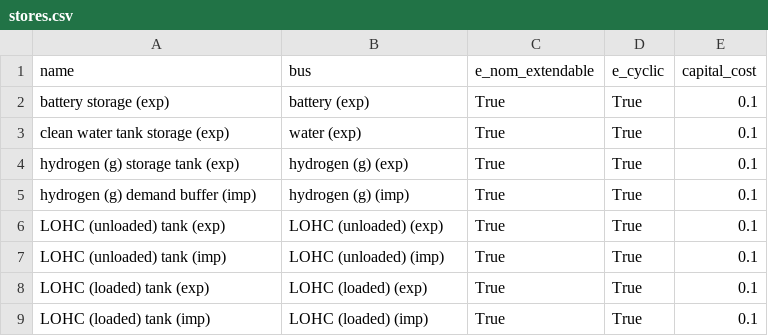
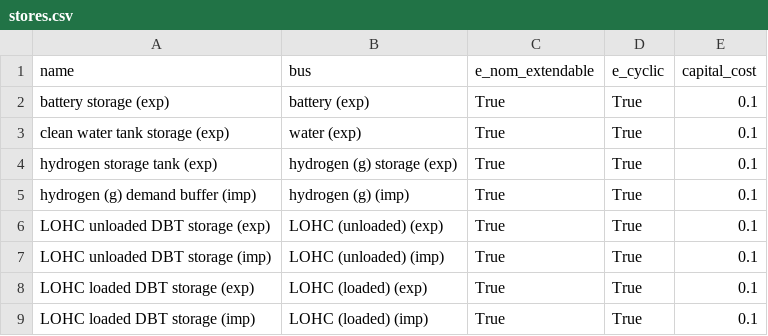
Before and after one commit to euronion/trace, a CSV file: escs/shipping-lohc/stores.csv, drawn as a sheet.

```diff
--- a/escs/shipping-lohc/stores.csv
+++ b/escs/shipping-lohc/stores.csv
@@ -3,7 +3,7 @@ battery storage (exp),battery (exp),True,True,0.1
 clean water tank storage (exp),water (exp),True,True,0.1
-hydrogen (g) storage tank (exp),hydrogen (g) (exp),True,True,0.1
+hydrogen storage tank (exp),hydrogen (g) storage (exp),True,True,0.1
 hydrogen (g) demand buffer (imp),hydrogen (g) (imp),True,True,0.1
-LOHC (unloaded) tank (exp),LOHC (unloaded) (exp),True,True,0.1
-LOHC (unloaded) tank (imp),LOHC (unloaded) (imp),True,True,0.1
-LOHC (loaded) tank (exp),LOHC (loaded) (exp),True,True,0.1
-LOHC (loaded) tank (imp),LOHC (loaded) (imp),True,True,0.1
+LOHC unloaded DBT storage (exp),LOHC (unloaded) (exp),True,True,0.1
+LOHC unloaded DBT storage (imp),LOHC (unloaded) (imp),True,True,0.1
+LOHC loaded DBT storage (exp),LOHC (loaded) (exp),True,True,0.1
+LOHC loaded DBT storage (imp),LOHC (loaded) (imp),True,True,0.1
```
Also changed, not shown: escs/shipping-lohc/buses.csv, escs/shipping-lohc/links.csv.
